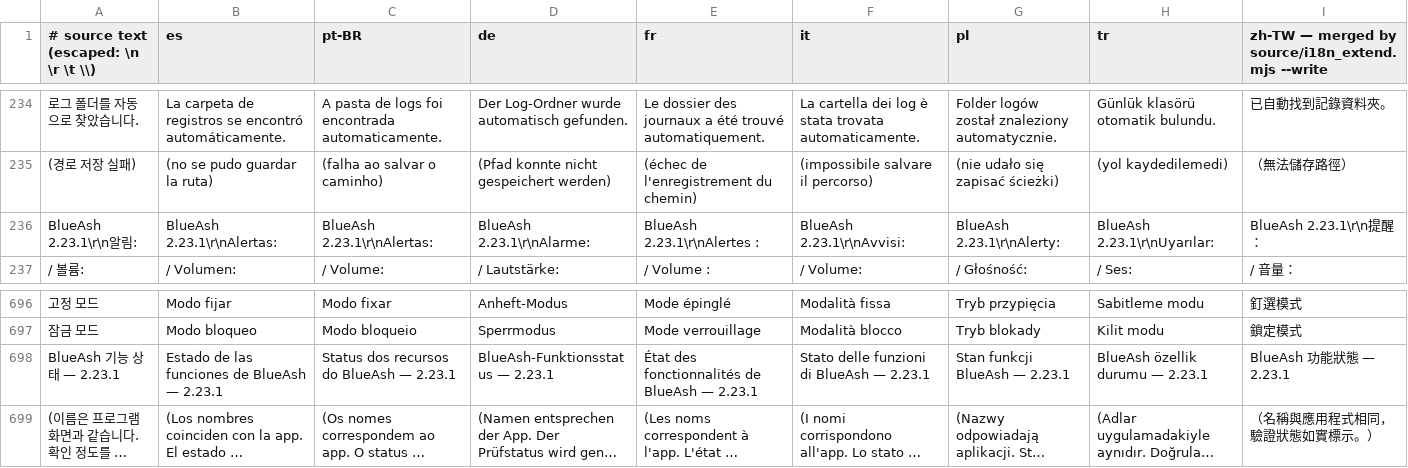
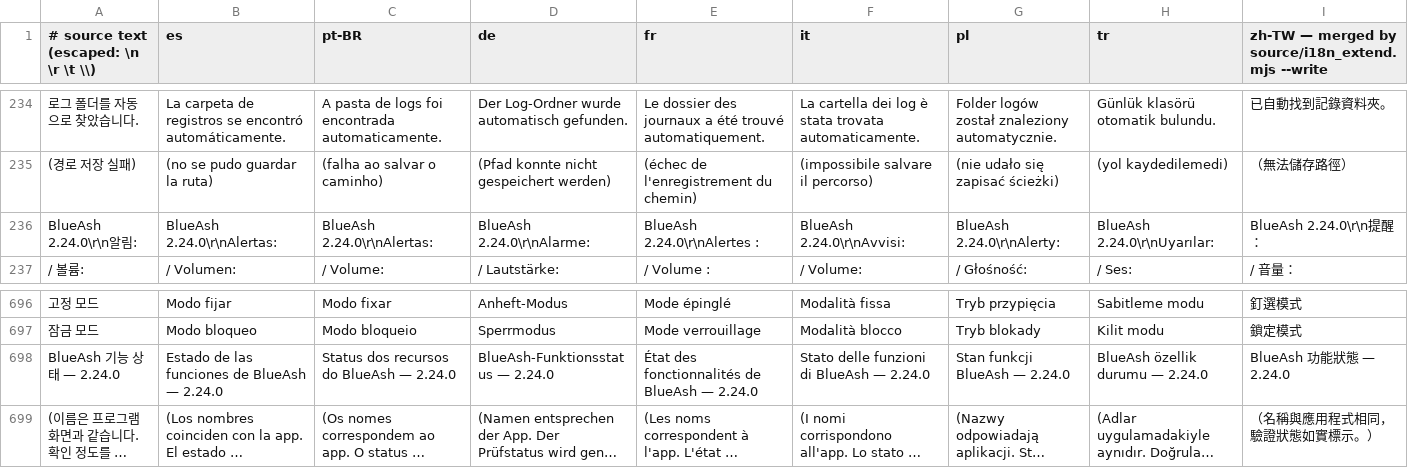
Before and after one commit to BlueAsh-app/BlueAsh, a TSV file: source/i18n_extra.tsv, drawn as a sheet; only a part is shown, gaps mark what is left out; long unchanged cells end in …; the diff names each change by its address in the sheet, - before the commit and + after, or states it on an @@ line.

```diff
--- a/source/i18n_extra.tsv
+++ b/source/i18n_extra.tsv
-A236: BlueAsh 2.23.1\r\n알림:
+A236: BlueAsh 2.24.0\r\n알림:
-B236 (es): BlueAsh 2.23.1\r\nAlertas:
+B236 (es): BlueAsh 2.24.0\r\nAlertas:
-C236 (pt-BR): BlueAsh 2.23.1\r\nAlertas:
+C236 (pt-BR): BlueAsh 2.24.0\r\nAlertas:
-D236 (de): BlueAsh 2.23.1\r\nAlarme:
+D236 (de): BlueAsh 2.24.0\r\nAlarme:
-E236 (fr): BlueAsh 2.23.1\r\nAlertes :
+E236 (fr): BlueAsh 2.24.0\r\nAlertes :
-F236 (it): BlueAsh 2.23.1\r\nAvvisi:
+F236 (it): BlueAsh 2.24.0\r\nAvvisi:
-G236 (pl): BlueAsh 2.23.1\r\nAlerty:
+G236 (pl): BlueAsh 2.24.0\r\nAlerty:
-H236 (tr): BlueAsh 2.23.1\r\nUyarılar:
+H236 (tr): BlueAsh 2.24.0\r\nUyarılar:
-I236: BlueAsh 2.23.1\r\n提醒：
+I236: BlueAsh 2.24.0\r\n提醒：
-A698: BlueAsh 기능 상태 — 2.23.1
+A698: BlueAsh 기능 상태 — 2.24.0
-B698 (es): Estado de las funciones de BlueAsh — 2.23.1
+B698 (es): Estado de las funciones de BlueAsh — 2.24.0
-C698 (pt-BR): Status dos recursos do BlueAsh — 2.23.1
+C698 (pt-BR): Status dos recursos do BlueAsh — 2.24.0
-D698 (de): BlueAsh-Funktionsstatus — 2.23.1
+D698 (de): BlueAsh-Funktionsstatus — 2.24.0
-E698 (fr): État des fonctionnalités de BlueAsh — 2.23.1
+E698 (fr): État des fonctionnalités de BlueAsh — 2.24.0
-F698 (it): Stato delle funzioni di BlueAsh — 2.23.1
+F698 (it): Stato delle funzioni di BlueAsh — 2.24.0
-G698 (pl): Stan funkcji BlueAsh — 2.23.1
+G698 (pl): Stan funkcji BlueAsh — 2.24.0
-H698 (tr): BlueAsh özellik durumu — 2.23.1
+H698 (tr): BlueAsh özellik durumu — 2.24.0
-I698: BlueAsh 功能狀態 — 2.23.1
+I698: BlueAsh 功能狀態 — 2.24.0
```
Also changed, not shown: companion/Localization.tsv, 21 other files.
